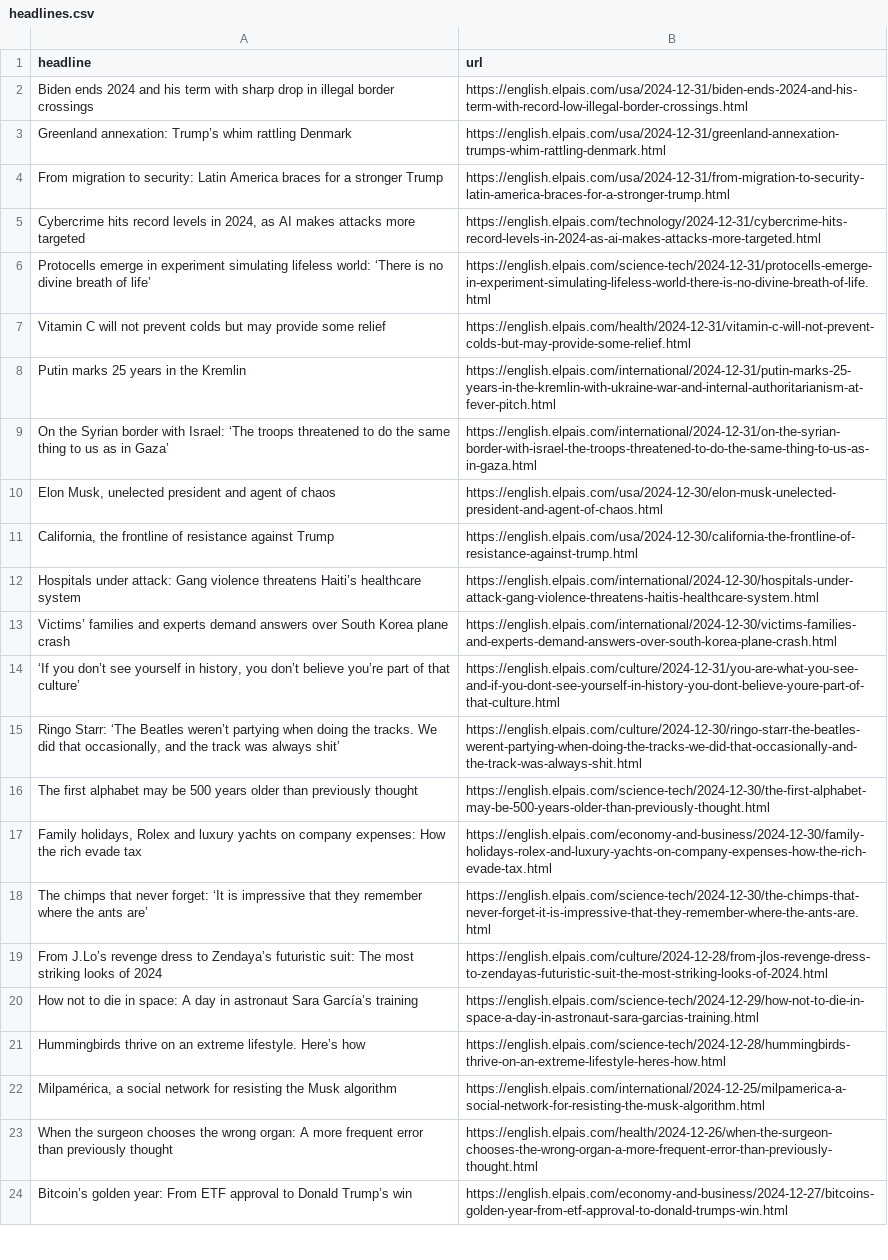
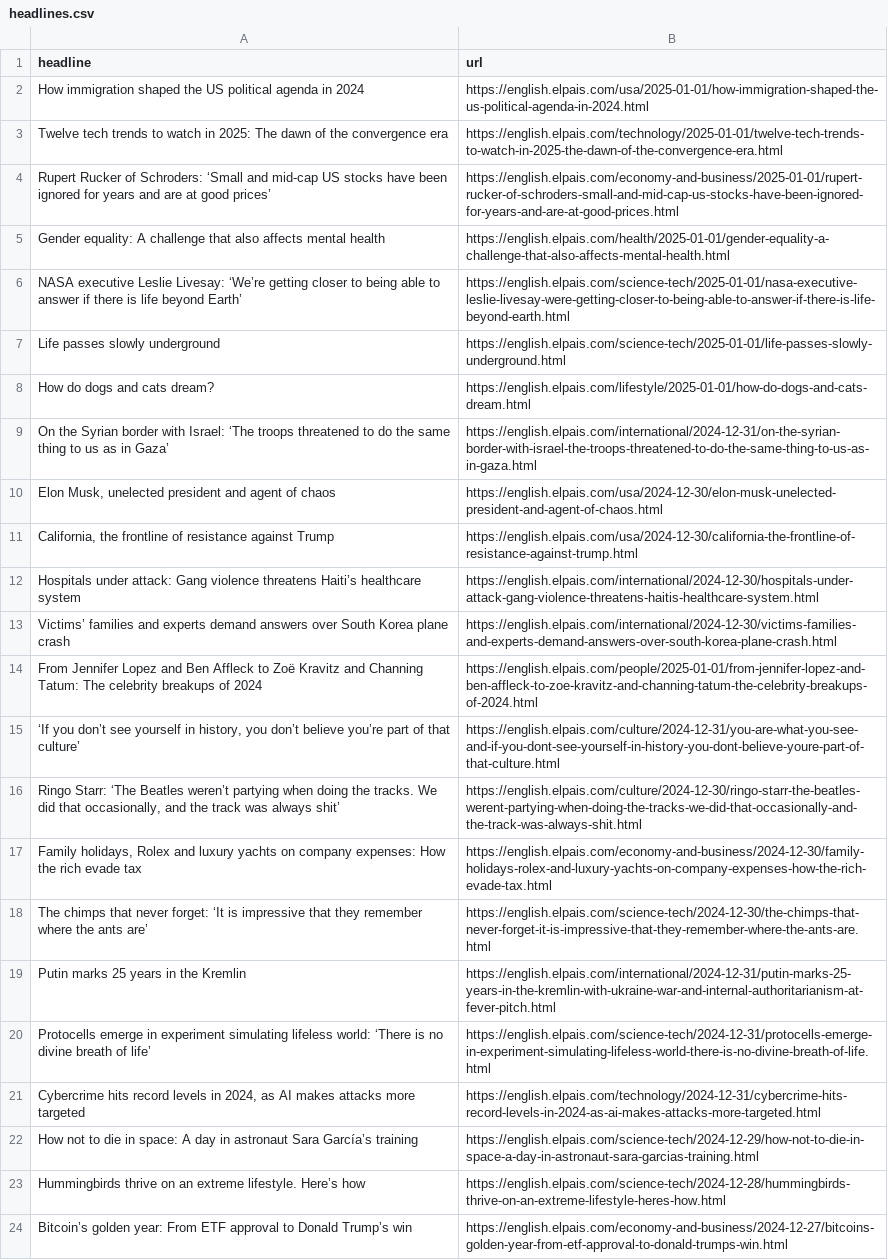
Before and after one commit to architmeta/lede-el-pasi-autoscraper, a CSV file: headlines.csv, drawn as a sheet; only a part is shown; removed rows and columns are numbered as before the commit, all else as after; the diff names each change by its address in the sheet, - before the commit and + after, or states it on an @@ line.

```diff
--- a/headlines.csv
+++ b/headlines.csv
-row 2: Biden ends 2024 and his term with sharp drop in illegal border crossings | https://english.elpais.com/usa/2024-12-31/biden-ends-2024-and-his-term-with-record-low-illegal-border-crossings.html
-row 3: Greenland annexation: Trump’s whim rattling Denmark | https://english.elpais.com/usa/2024-12-31/greenland-annexation-trumps-whim-rattling-denmark.html
-row 4: From migration to security: Latin America braces for a stronger Trump | https://english.elpais.com/usa/2024-12-31/from-migration-to-security-latin-america-braces-for-a-stronger-trump.html
-row 7: Vitamin C will not prevent colds but may provide some relief | https://english.elpais.com/health/2024-12-31/vitamin-c-will-not-prevent-colds-but-may-provide-some-relief.html
+row 2: How immigration shaped the US political agenda in 2024 | https://english.elpais.com/usa/2025-01-01/how-immigration-shaped-the-us-political-agenda-in-2024.html
+row 3: Twelve tech trends to watch in 2025: The dawn of the convergence era | https://english.elpais.com/technology/2025-01-01/twelve-tech-trends-to-watch-in-2025-the-dawn-of-the-convergence-era.html
+row 4: Rupert Rucker of Schroders: ‘Small and mid-cap US stocks have been ignored for years and are at good prices’ | https://english.elpais.com/economy-and-business/2025-01-01/rupert-rucker-of-schroders-small-and-mid-cap-us-stocks-have-been-ignored-for-years-and-are-at-good-prices.html
+row 5: Gender equality: A challenge that also affects mental health | https://english.elpais.com/health/2025-01-01/gender-equality-a-challenge-that-also-affects-mental-health.html
+row 6: NASA executive Leslie Livesay: ‘We’re getting closer to being able to answer if there is life beyond Earth’ | https://english.elpais.com/science-tech/2025-01-01/nasa-executive-leslie-livesay-were-getting-closer-to-being-able-to-answer-if-there-is-life-beyond-earth.html
+row 7: Life passes slowly underground | https://english.elpais.com/science-tech/2025-01-01/life-passes-slowly-underground.html
+row 8: How do dogs and cats dream? | https://english.elpais.com/lifestyle/2025-01-01/how-do-dogs-and-cats-dream.html
+row 14: From Jennifer Lopez and Ben Affleck to Zoë Kravitz and Channing Tatum: The celebrity breakups of 2024 | https://english.elpais.com/people/2025-01-01/from-jennifer-lopez-and-ben-affleck-to-zoe-kravitz-and-channing-tatum-the-celebrity-breakups-of-2024.html
-row 16: The first alphabet may be 500 years older than previously thought | https://english.elpais.com/science-tech/2024-12-30/the-first-alphabet-may-be-500-years-older-than-previously-thought.html
-row 19: From J.Lo’s revenge dress to Zendaya’s futuristic suit: The most striking looks of 2024 | https://english.elpais.com/culture/2024-12-28/from-jlos-revenge-dress-to-zendayas-futuristic-suit-the-most-striking-looks-of-2024.html
@@ row 8 moved to row 19: Putin marks 25 years in the Kremlin @@
@@ row 6 moved to row 20: Protocells emerge in experiment simulati… @@
@@ row 5 moved to row 21: Cybercrime hits record levels in 2024, a… @@
-row 22: Milpamérica, a social network for resisting the Musk algorithm | https://english.elpais.com/international/2024-12-25/milpamerica-a-social-network-for-resisting-the-musk-algorithm.html
-row 23: When the surgeon chooses the wrong organ: A more frequent error than previously thought | https://english.elpais.com/health/2024-12-26/when-the-surgeon-chooses-the-wrong-organ-a-more-frequent-error-than-previously-thought.html
```
